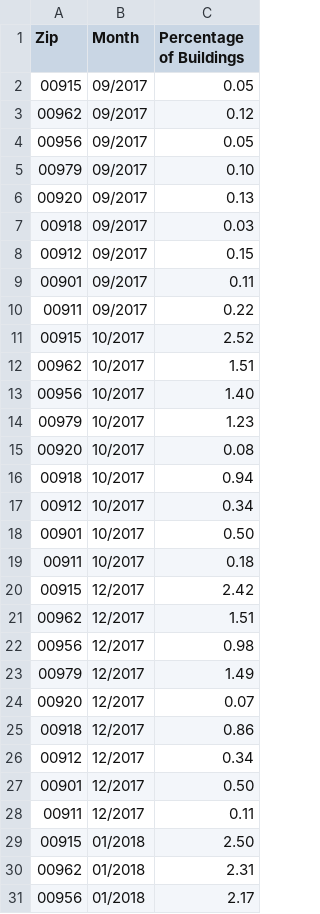
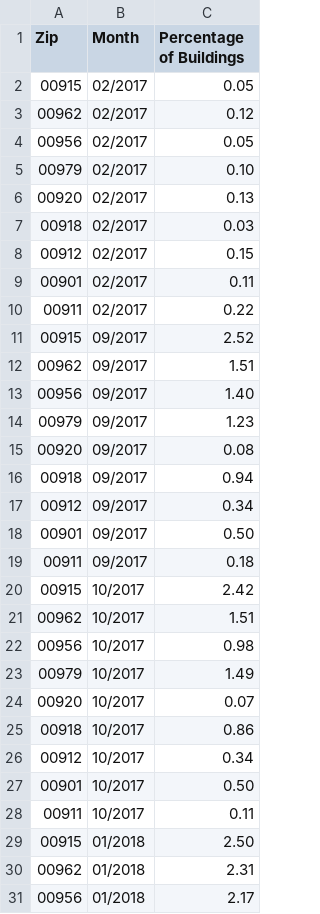
Before and after one commit to NASA-IMPACT/veda-config, a CSV file: discoveries/hurricane-maria-ida-chart4.csv, drawn as a sheet; only a part is shown; the diff covers the shown part only.

```diff
--- a/discoveries/hurricane-maria-ida-chart4.csv
+++ b/discoveries/hurricane-maria-ida-chart4.csv
@@ -1,29 +1,29 @@
 Zip,Month,Percentage of Buildings
-00915,09/2017,0.05
-00962,09/2017,0.12
-00956,09/2017,0.05
-00979,09/2017,0.10
-00920,09/2017,0.13
-00918,09/2017,0.03
-00912,09/2017,0.15
-00901,09/2017,0.11
-00911,09/2017,0.22
-00915,10/2017,2.52
+00915,02/2017,0.05
+00962,02/2017,0.12
+00956,02/2017,0.05
+00979,02/2017,0.10
+00920,02/2017,0.13
+00918,02/2017,0.03
+00912,02/2017,0.15
+00901,02/2017,0.11
+00911,02/2017,0.22
+00915,09/2017,2.52
+00962,09/2017,1.51
+00956,09/2017,1.40
+00979,09/2017,1.23
+00920,09/2017,0.08
+00918,09/2017,0.94
+00912,09/2017,0.34
+00901,09/2017,0.50
+00911,09/2017,0.18
+00915,10/2017,2.42
 00962,10/2017,1.51
-00956,10/2017,1.40
-00979,10/2017,1.23
-00920,10/2017,0.08
-00918,10/2017,0.94
+00956,10/2017,0.98
+00979,10/2017,1.49
+00920,10/2017,0.07
+00918,10/2017,0.86
 00912,10/2017,0.34
 00901,10/2017,0.50
-00911,10/2017,0.18
-00915,12/2017,2.42
-00962,12/2017,1.51
-00956,12/2017,0.98
-00979,12/2017,1.49
-00920,12/2017,0.07
-00918,12/2017,0.86
-00912,12/2017,0.34
-00901,12/2017,0.50
-00911,12/2017,0.11
+00911,10/2017,0.11
 00915,01/2018,2.50
```
Also changed, not shown: 18 edited cells elsewhere in this file, discoveries/hurricane-maria-ida-chart1.csv, discoveries/hurricane-maria-ida-chart2.csv, 1 other file.
